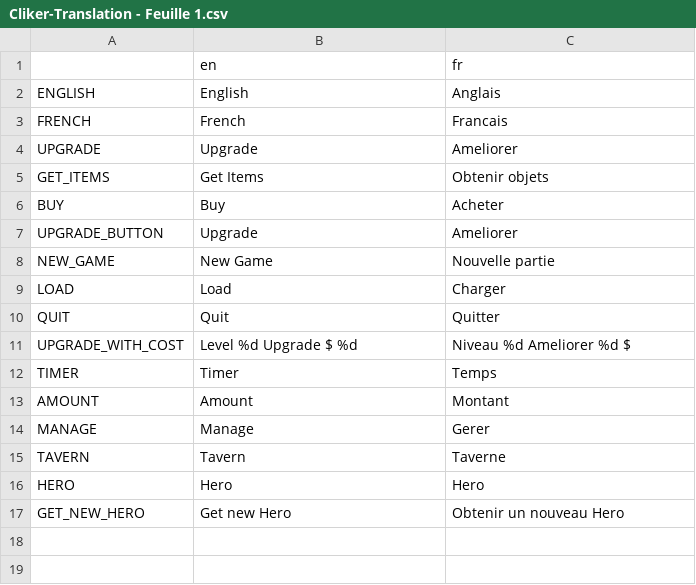
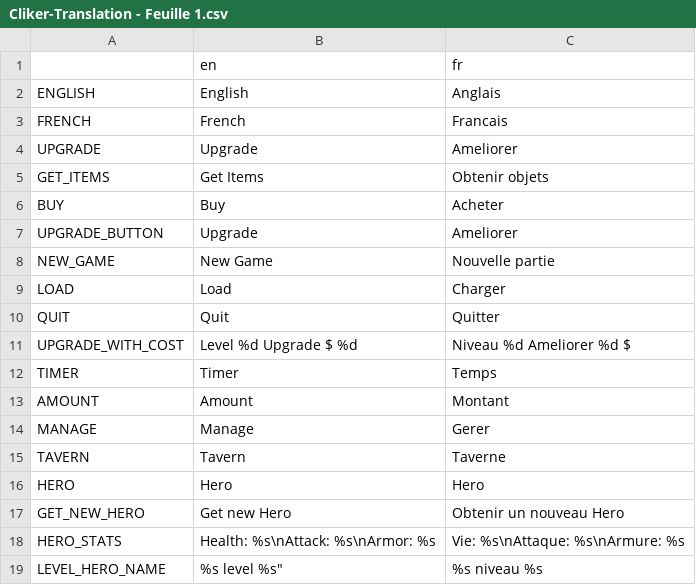
Before and after one commit to chaurunda/ClickerGodot, a CSV file: Cliker-Translation - Feuille 1.csv, drawn as a sheet.

Commit message:
feat: Add translations for hero stats and level in HeroesScreen

```diff
--- a/Cliker-Translation - Feuille 1.csv
+++ b/Cliker-Translation - Feuille 1.csv
@@ -17 +17,3 @@ HERO,Hero,Hero
 GET_NEW_HERO,Get new Hero,Obtenir un nouveau Hero
+HERO_STATS,Health: %s\nAttack: %s\nArmor: %s,Vie: %s\nAttaque: %s\nArmure: %s
+LEVEL_HERO_NAME,"%s level %s""",%s niveau %s
```
Also changed, not shown: 5 other files.
